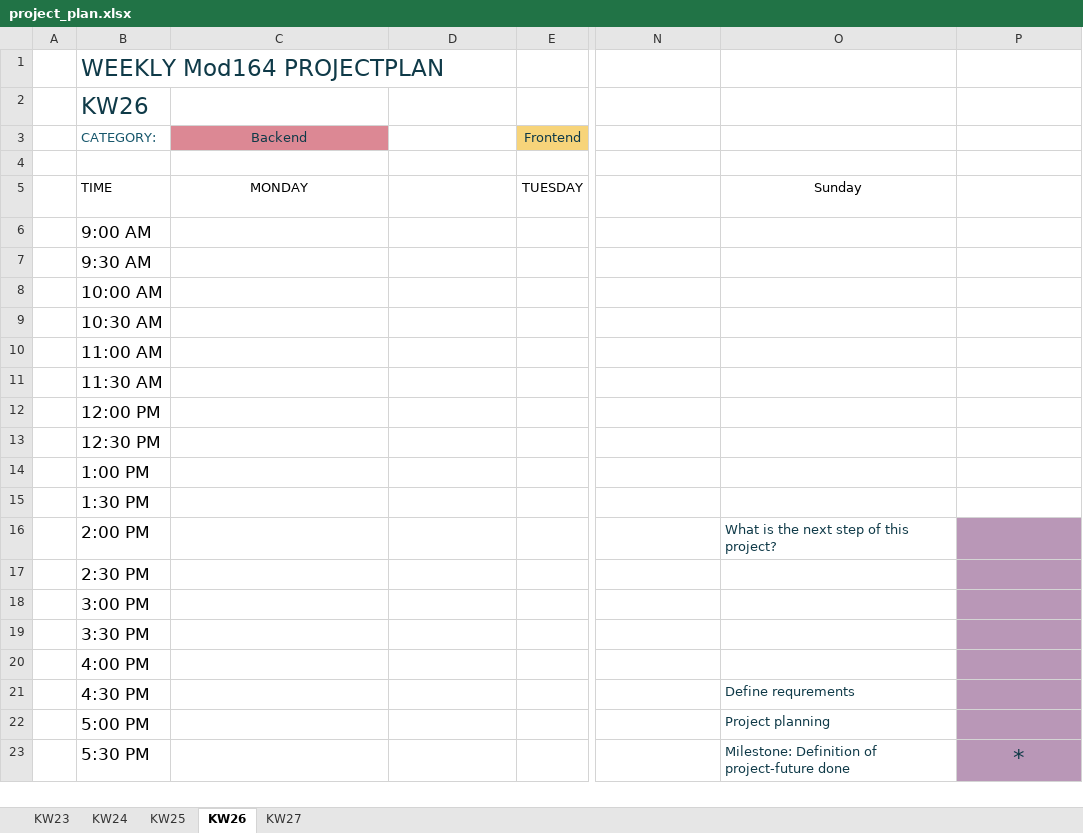
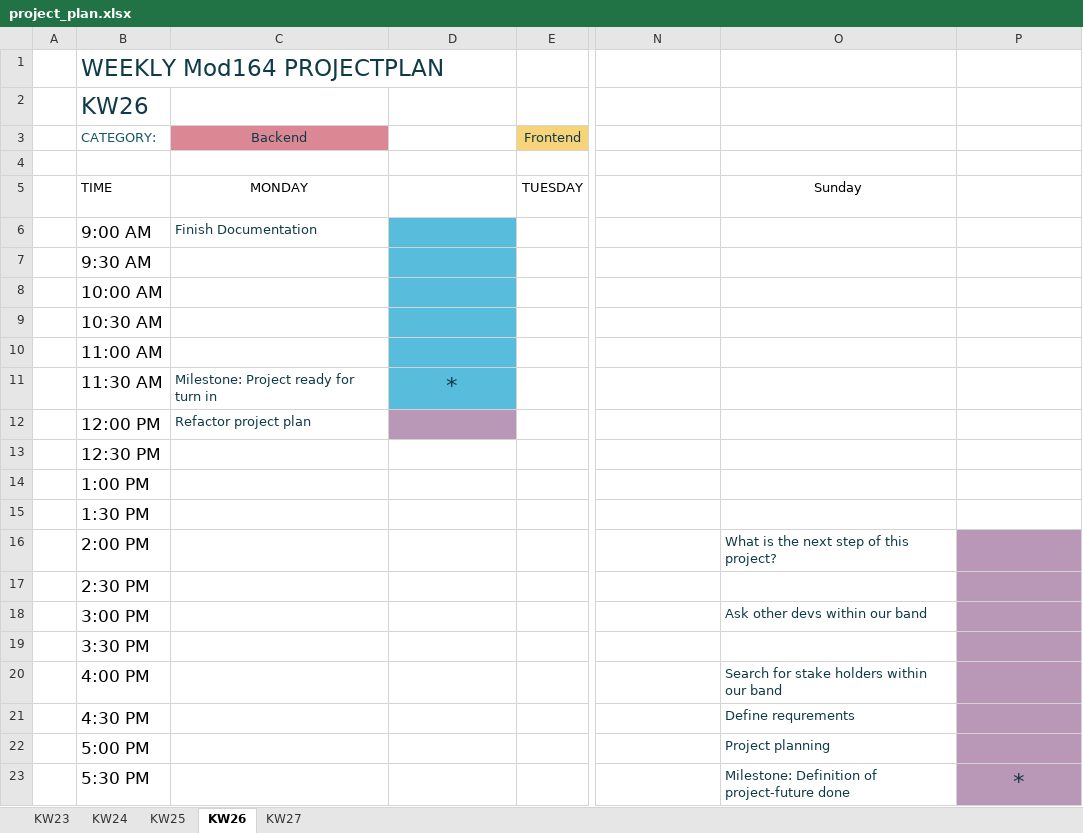
Before and after one commit to daniel-bernet/nhb-app-backend, an Excel workbook: documentation/project_plan.xlsx, sheet KW26, drawn as a sheet; only a part is shown, gaps mark what is left out; values as stored, in another font and other column widths than the file's, no borders; conditional formats and table styles not drawn; the diff names each change by its address in the sheet, - before the commit and + after, or states it on an @@ line.

Commit message:
Project & Backend Documentation

```diff
--- a/documentation/project_plan.xlsx (sheet KW26)
+++ b/documentation/project_plan.xlsx (sheet KW26)
-C6 (Backend): (empty)
+C6 (Backend): Finish Documentation
-D6:D11 fill: none
+D6:D11 fill: #58BCDC
-C11 (Backend): (empty)
+C11 (Backend): Milestone: Project ready for turn in
-D11: (empty)
+D11: *
-C12 (Backend): (empty)
+C12 (Backend): Refactor project plan
-D12 fill: none
+D12 fill: #B997B7
-O18: (empty)
+O18: Ask other devs within our band
-O20: (empty)
+O20: Search for stake holders within our band
```
Also changed, not shown: sheet KW25, 4 other files.
